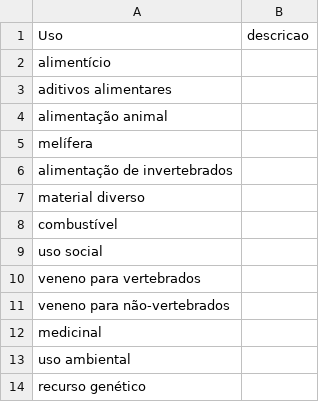
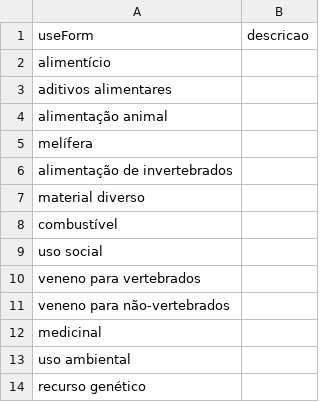
Before and after one commit to edalcin/Estrutura-de-Dados-Etnobotanicos, a CSV file: dicionarios/useForm.csv, drawn as a sheet.

```diff
--- a/dicionarios/useForm.csv
+++ b/dicionarios/useForm.csv
@@ -1,2 +1,2 @@
-Uso, descricao
+useForm, descricao
 alimentício,
```
Also changed, not shown: 4 other files.
